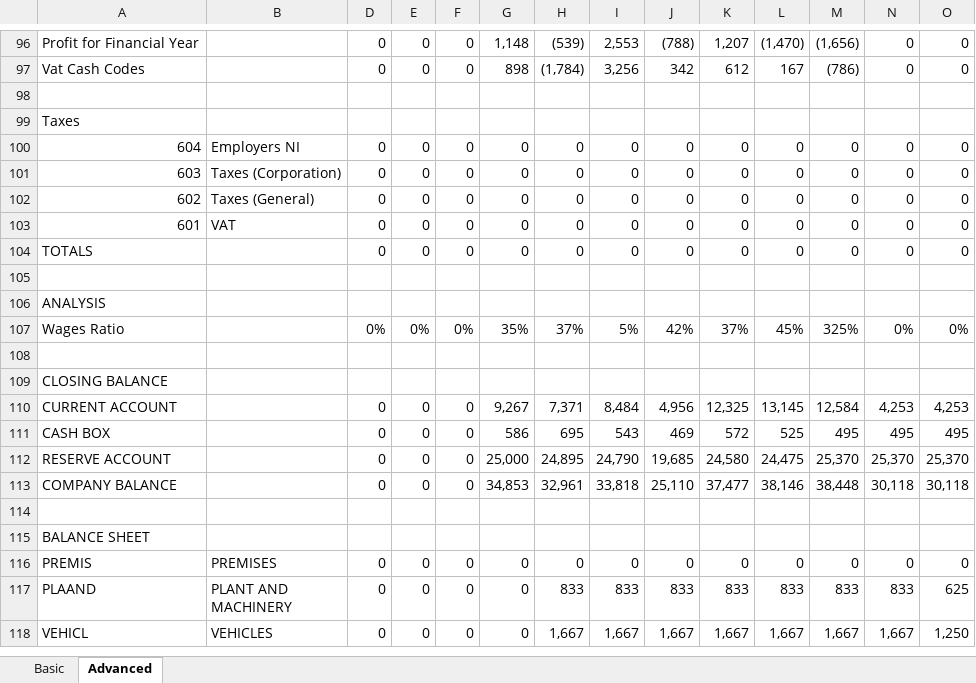
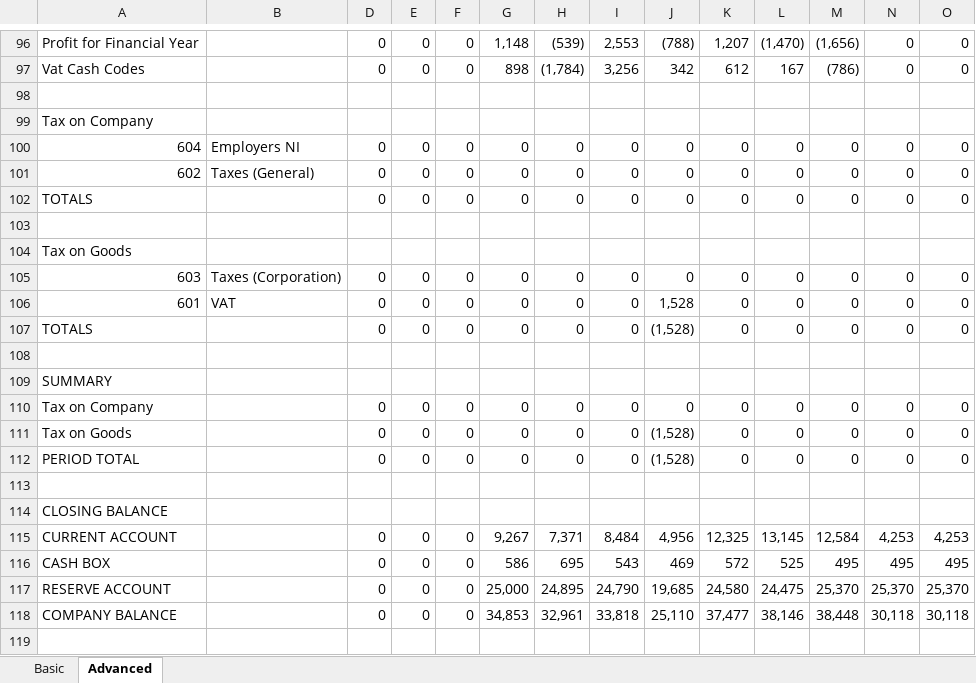
Before and after one commit to TradeControl/tradecontrol.github.io, an Excel workbook: docs/tc_balance_sheet.xlsx, sheet Advanced, drawn as a sheet; only a part is shown, gaps mark what is left out; the shorter side is filled out with more unchanged rows; values as stored, in another font and other column widths than the file's, no cell formats; conditional formats not drawn; removed rows and columns are numbered as before the commit, all else as after; rows hold the shown columns only; the diff names each change by its address in the sheet, - before the commit and + after, or states it on an @@ line.

```diff
--- a/docs/tc_balance_sheet.xlsx (sheet Advanced)
+++ b/docs/tc_balance_sheet.xlsx (sheet Advanced)
-A99: Taxes
+A99: Tax on Company
-row 103: 601 | VAT | 0 | 0 | 0 | 0 | 0 | 0 | 0 | 0 | 0 | 0 | 0 | 0
-A104: ANALYSIS
+A104: Tax on Goods
@@ row 101 moved to row 105: 603 @@
+row 106: 601 | VAT | 0 | 0 | 0 | 0 | 0 | 0 | 1,528 | 0 | 0 | 0 | 0 | 0
+row 107: TOTALS |  | 0 | 0 | 0 | 0 | 0 | 0 | (1,528) | 0 | 0 | 0 | 0 | 0
-row 108: Wages Ratio |  | 0% | 0% | 0% | 35% | 37% | 5% | 42% | 37% | 45% | 325% | 0% | 0%
+row 108: (empty)
+row 109: SUMMARY
+row 110: Tax on Company |  | 0 | 0 | 0 | 0 | 0 | 0 | 0 | 0 | 0 | 0 | 0 | 0
+row 111: Tax on Goods |  | 0 | 0 | 0 | 0 | 0 | 0 | (1,528) | 0 | 0 | 0 | 0 | 0
+row 112: PERIOD TOTAL |  | 0 | 0 | 0 | 0 | 0 | 0 | (1,528) | 0 | 0 | 0 | 0 | 0
```
Also changed, not shown: sheet Basic, cell formats, formulas that keep their value, hidden cells, 56 other files.
